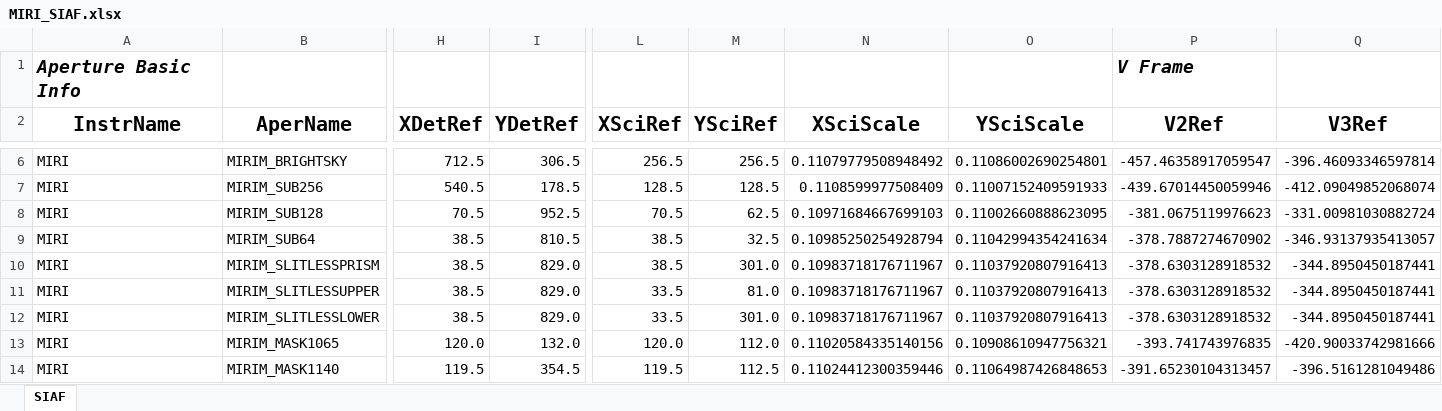
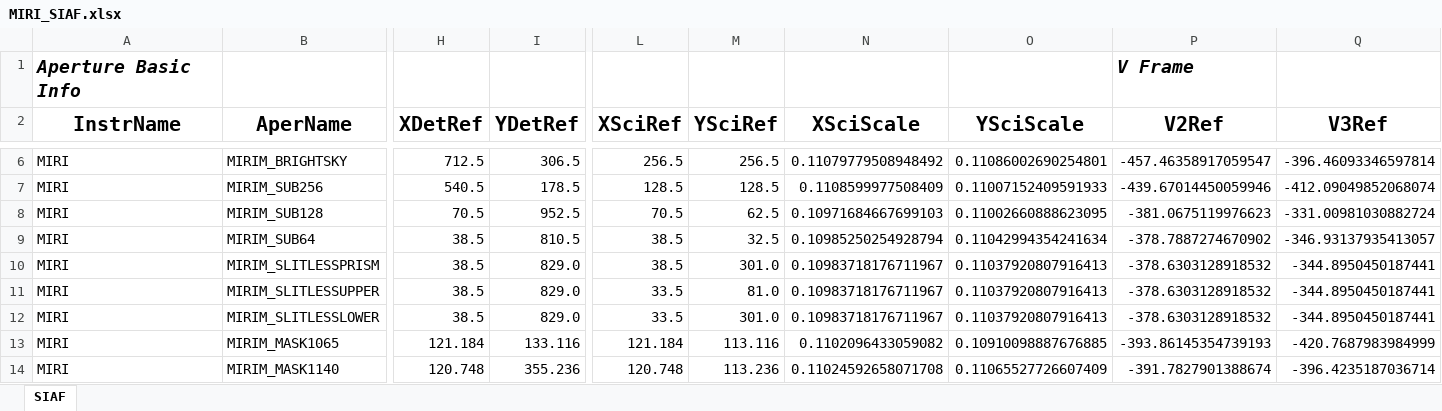
Before and after one commit to spacetelescope/pysiaf, an Excel workbook: pysiaf/pre_delivery_data/MIRI/MIRI_SIAF.xlsx, sheet SIAF, drawn as a sheet; only a part is shown, gaps mark what is left out; values as stored, in another font and other column widths than the file's, no borders; the diff covers the shown part only; the diff names each change by its address in the sheet, - before the commit and + after, or states it on an @@ line.

```diff
--- a/pysiaf/pre_delivery_data/MIRI/MIRI_SIAF.xlsx (sheet SIAF)
+++ b/pysiaf/pre_delivery_data/MIRI/MIRI_SIAF.xlsx (sheet SIAF)
-H13 (XDetRef): 120.0
+H13 (XDetRef): 121.184
-I13 (YDetRef): 132.0
+I13 (YDetRef): 133.116
-L13 (XSciRef): 120.0
+L13 (XSciRef): 121.184
-M13 (YSciRef): 112.0
+M13 (YSciRef): 113.116
-N13 (XSciScale): 0.11020584335140156
+N13 (XSciScale): 0.1102096433059082
-O13 (YSciScale): 0.10908610947756321
+O13 (YSciScale): 0.10910098887676885
-P13 (V2Ref): -393.741743976835
+P13 (V2Ref): -393.86145354739193
-Q13 (V3Ref): -420.90033742981666
+Q13 (V3Ref): -420.7687983984999
-H14 (XDetRef): 119.5
+H14 (XDetRef): 120.748
-I14 (YDetRef): 354.5
+I14 (YDetRef): 355.236
-L14 (XSciRef): 119.5
+L14 (XSciRef): 120.748
-M14 (YSciRef): 112.5
+M14 (YSciRef): 113.236
-N14 (XSciScale): 0.11024412300359446
+N14 (XSciScale): 0.11024592658071708
-O14 (YSciScale): 0.11064987426848653
+O14 (YSciScale): 0.11065527726607409
-P14 (V2Ref): -391.65230104313457
+P14 (V2Ref): -391.7827901388674
-Q14 (V3Ref): -396.5161281049486
+Q14 (V3Ref): -396.4235187036714
```
Also changed, not shown: 400 edited cells elsewhere in this sheet, 4 other files.
